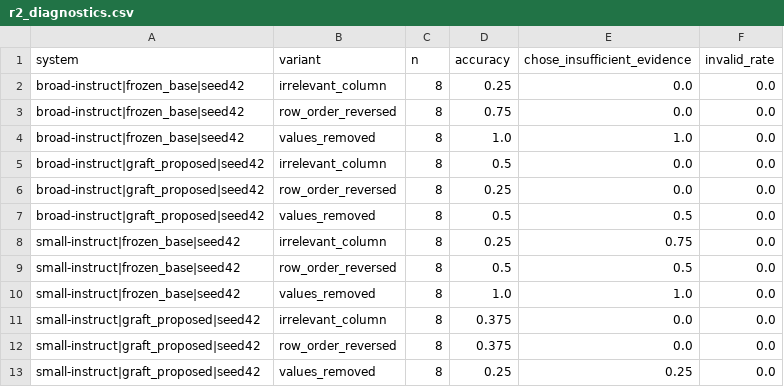
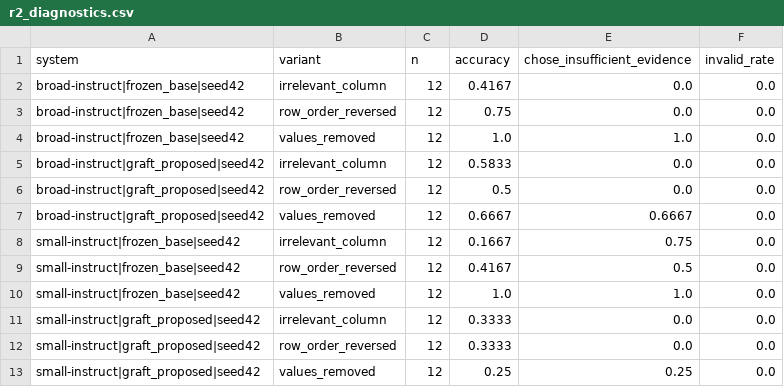
Before and after one commit to DevDaring/Finetune_AgriFair, a CSV file: results_submission1_phase2/tables/r2_diagnostics.csv, drawn as a sheet.

```diff
--- a/results_submission1_phase2/tables/r2_diagnostics.csv
+++ b/results_submission1_phase2/tables/r2_diagnostics.csv
@@ -1,13 +1,13 @@
 system,variant,n,accuracy,chose_insufficient_evidence,invalid_rate
-broad-instruct|frozen_base|seed42,irrelevant_column,8,0.25,0.0,0.0
-broad-instruct|frozen_base|seed42,row_order_reversed,8,0.75,0.0,0.0
-broad-instruct|frozen_base|seed42,values_removed,8,1.0,1.0,0.0
-broad-instruct|graft_proposed|seed42,irrelevant_column,8,0.5,0.0,0.0
-broad-instruct|graft_proposed|seed42,row_order_reversed,8,0.25,0.0,0.0
-broad-instruct|graft_proposed|seed42,values_removed,8,0.5,0.5,0.0
-small-instruct|frozen_base|seed42,irrelevant_column,8,0.25,0.75,0.0
-small-instruct|frozen_base|seed42,row_order_reversed,8,0.5,0.5,0.0
-small-instruct|frozen_base|seed42,values_removed,8,1.0,1.0,0.0
-small-instruct|graft_proposed|seed42,irrelevant_column,8,0.375,0.0,0.0
-small-instruct|graft_proposed|seed42,row_order_reversed,8,0.375,0.0,0.0
-small-instruct|graft_proposed|seed42,values_removed,8,0.25,0.25,0.0
+broad-instruct|frozen_base|seed42,irrelevant_column,12,0.4167,0.0,0.0
+broad-instruct|frozen_base|seed42,row_order_reversed,12,0.75,0.0,0.0
+broad-instruct|frozen_base|seed42,values_removed,12,1.0,1.0,0.0
+broad-instruct|graft_proposed|seed42,irrelevant_column,12,0.5833,0.0,0.0
+broad-instruct|graft_proposed|seed42,row_order_reversed,12,0.5,0.0,0.0
+broad-instruct|graft_proposed|seed42,values_removed,12,0.6667,0.6667,0.0
+small-instruct|frozen_base|seed42,irrelevant_column,12,0.1667,0.75,0.0
+small-instruct|frozen_base|seed42,row_order_reversed,12,0.4167,0.5,0.0
+small-instruct|frozen_base|seed42,values_removed,12,1.0,1.0,0.0
+small-instruct|graft_proposed|seed42,irrelevant_column,12,0.3333,0.0,0.0
+small-instruct|graft_proposed|seed42,row_order_reversed,12,0.3333,0.0,0.0
+small-instruct|graft_proposed|seed42,values_removed,12,0.25,0.25,0.0
```
Also changed, not shown: results_submission1_phase2/tables/r1_by_axis.csv, results_submission1_phase2/tables/r1_template_transfer_results.csv, 13 other files.
